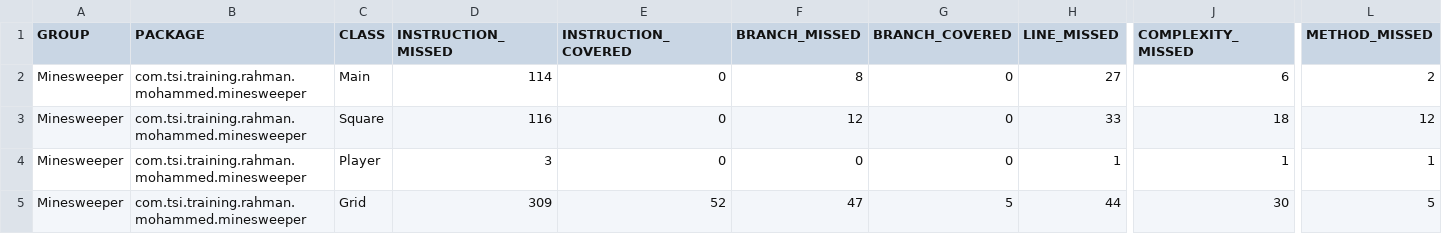
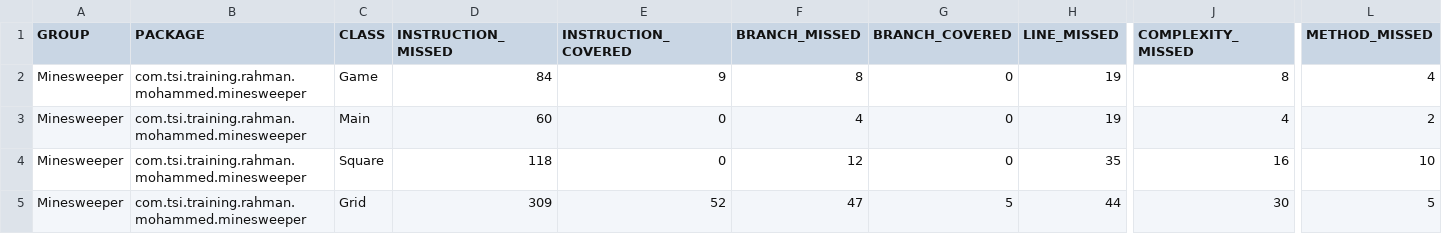
Before and after one commit to zahidur0/minesweeper-test, a CSV file: target/site/jacoco/jacoco.csv, drawn as a sheet; only a part is shown, gaps mark what is left out; removed rows and columns are numbered as before the commit, all else as after; rows hold the shown columns only; the diff names each change by its address in the sheet, - before the commit and + after, or states it on an @@ line.

```diff
--- a/target/site/jacoco/jacoco.csv
+++ b/target/site/jacoco/jacoco.csv
+row 2: Minesweeper | com.tsi.training.rahman.mohammed.minesweeper | Game | 84 | 9 | 8 | 0 | 19 | 8 | 4
-D3 (INSTRUCTION_MISSED): 114
+D3 (INSTRUCTION_MISSED): 60
-F3 (BRANCH_MISSED): 8
+F3 (BRANCH_MISSED): 4
-H3 (LINE_MISSED): 27
+H3 (LINE_MISSED): 19
-J3 (COMPLEXITY_MISSED): 6
+J3 (COMPLEXITY_MISSED): 4
-D4 (INSTRUCTION_MISSED): 116
+D4 (INSTRUCTION_MISSED): 118
-H4 (LINE_MISSED): 33
+H4 (LINE_MISSED): 35
-J4 (COMPLEXITY_MISSED): 18
+J4 (COMPLEXITY_MISSED): 16
-L4 (METHOD_MISSED): 12
+L4 (METHOD_MISSED): 10
-row 4: Minesweeper | com.tsi.training.rahman.mohammed.minesweeper | Player | 3 | 0 | 0 | 0 | 1 | 1 | 1
```
Also changed, not shown: 23 other files.
